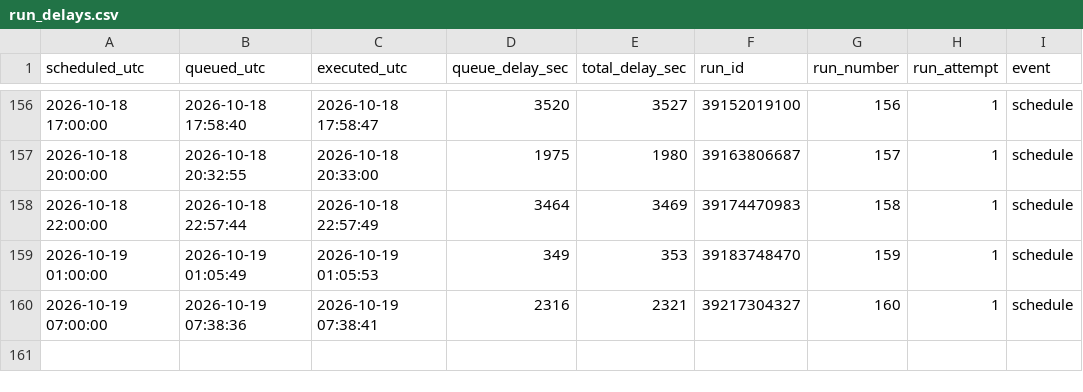
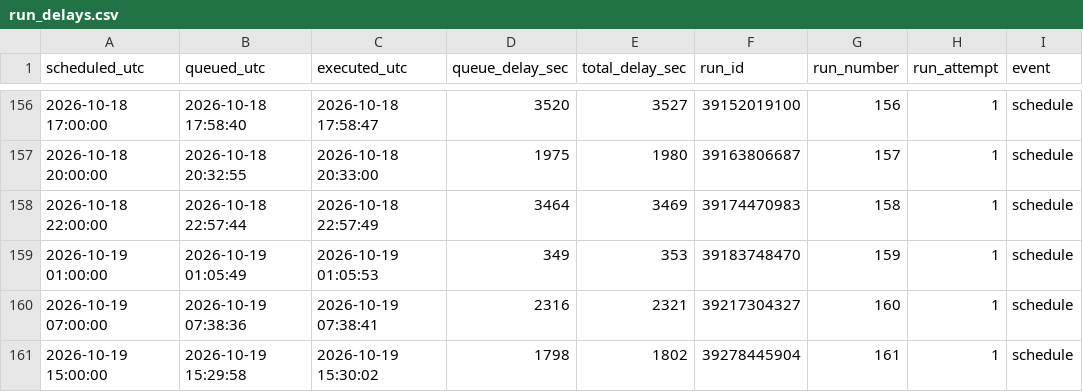
Before and after one commit to ttiktio/test_gitaction, a CSV file: logs/run_delays.csv, drawn as a sheet; only a part is shown, gaps mark what is left out.

```diff
--- a/logs/run_delays.csv
+++ b/logs/run_delays.csv
@@ -160 +160,2 @@ scheduled_utc,queued_utc,executed_utc,queue_delay_sec,total_delay_sec,run_id,run
 2026-10-19 07:00:00,2026-10-19 07:38:36,2026-10-19 07:38:41,2316,2321,39217304327,160,1,schedule
+2026-10-19 15:00:00,2026-10-19 15:29:58,2026-10-19 15:30:02,1798,1802,39278445904,161,1,schedule
```
